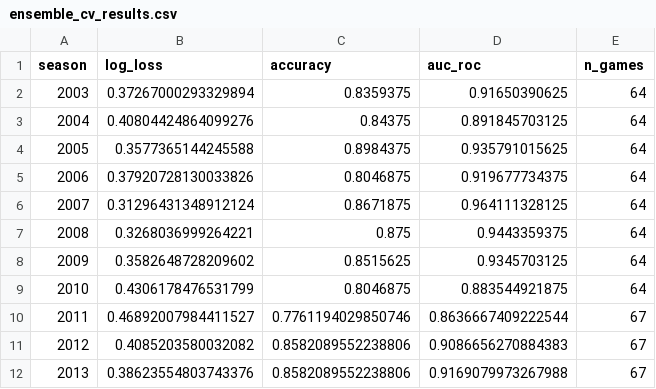
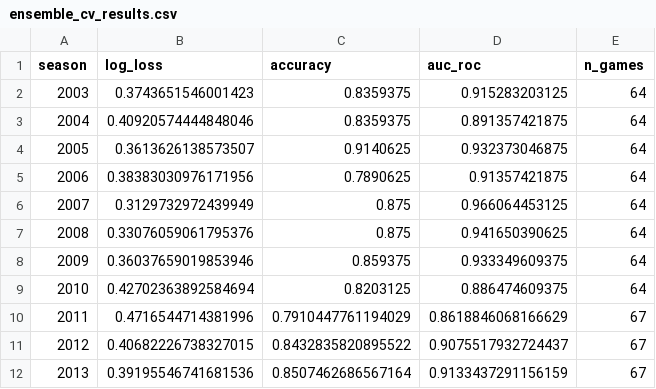
Before and after one commit to cdpearlman/MarchMadness2026, a CSV file: data/processed/ensemble_cv_results.csv, drawn as a sheet; only a part is shown; the diff covers the shown part only.

```diff
--- a/data/processed/ensemble_cv_results.csv
+++ b/data/processed/ensemble_cv_results.csv
@@ -1,12 +1,12 @@
 season,log_loss,accuracy,auc_roc,n_games
-2003,0.37267000293329894,0.8359375,0.91650390625,64
-2004,0.40804424864099276,0.84375,0.891845703125,64
-2005,0.3577365144245588,0.8984375,0.935791015625,64
-2006,0.37920728130033826,0.8046875,0.919677734375,64
-2007,0.31296431348912124,0.8671875,0.964111328125,64
-2008,0.3268036999264221,0.875,0.9443359375,64
-2009,0.3582648728209602,0.8515625,0.9345703125,64
-2010,0.4306178476531799,0.8046875,0.883544921875,64
-2011,0.46892007984411527,0.7761194029850746,0.8636667409222544,67
-2012,0.4085203580032082,0.8582089552238806,0.9086656270884383,67
-2013,0.38623554803743376,0.8582089552238806,0.9169079973267988,67
+2003,0.3743651546001423,0.8359375,0.915283203125,64
+2004,0.40920574444848046,0.8359375,0.891357421875,64
+2005,0.3613626138573507,0.9140625,0.932373046875,64
+2006,0.38383030976171956,0.7890625,0.91357421875,64
+2007,0.3129732972439949,0.875,0.966064453125,64
+2008,0.33076059061795376,0.875,0.941650390625,64
+2009,0.36037659019853946,0.859375,0.933349609375,64
+2010,0.42702363892584694,0.8203125,0.886474609375,64
+2011,0.4716544714381996,0.7910447761194029,0.8618846068166629,67
+2012,0.40682226738327015,0.8432835820895522,0.9075517932724437,67
+2013,0.39195546741681536,0.8507462686567164,0.9133437291156159,67
```
Also changed, not shown: 27 edited cells elsewhere in this file, data/processed/logistic_cv_results.csv, data/processed/predictions_2025.csv, 4 other files.
